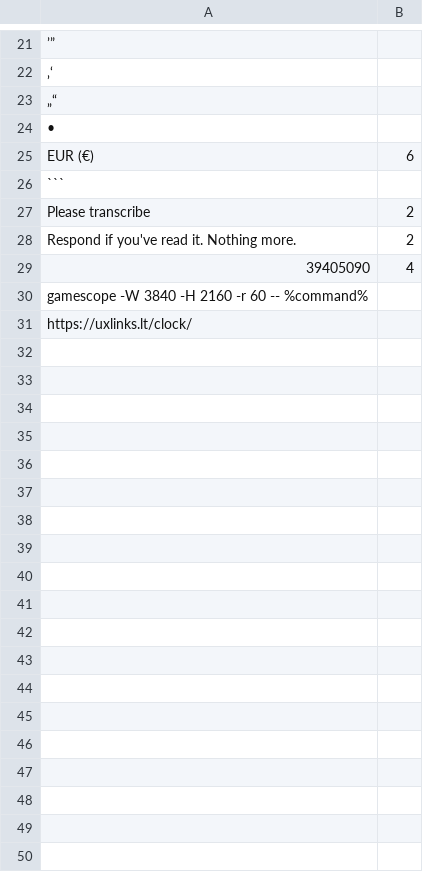
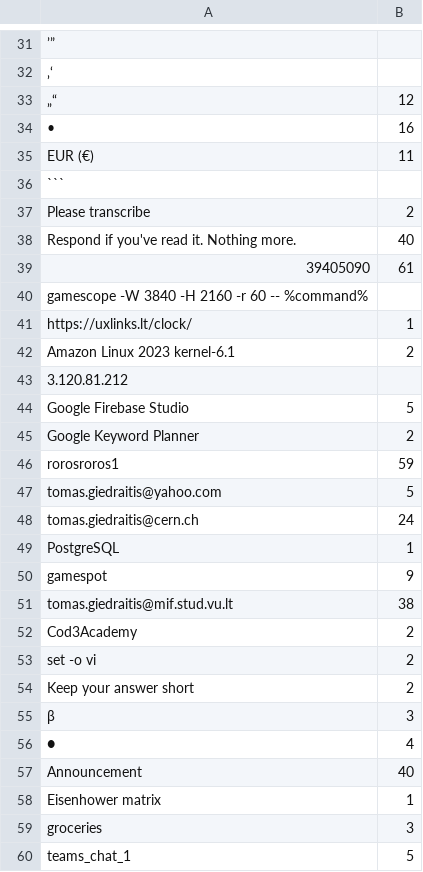
Before and after one commit to 00riddle00/dotfiles, a TSV file: .local/share/dotshare/misc/pastes.tsv, drawn as a sheet; only a part is shown, gaps mark what is left out; addresses are those after the commit; the diff covers the shown part only; the diff names each change by its address in the sheet, - before the commit and + after, or states it on an @@ line.

```diff
--- a/.local/share/dotshare/misc/pastes.tsv
+++ b/.local/share/dotshare/misc/pastes.tsv
-B33: (empty)
+B33: 12
-B34: (empty)
+B34: 16
-B35: 6
+B35: 11
-B38: 2
+B38: 40
-B39: 4
+B39: 61
-B41: (empty)
+B41: 1
+row 42: Amazon Linux 2023 kernel-6.1 | 2
+row 43: 3.120.81.212
+row 44: Google Firebase Studio | 5
+row 45: Google Keyword Planner | 2
+row 46: rorosroros1 | 59
+row 47: tomas.giedraitis@yahoo.com | 5
+row 48: tomas.giedraitis@cern.ch | 24
+row 49: PostgreSQL | 1
+row 50: gamespot | 9
+row 51: tomas.giedraitis@mif.stud.vu.lt | 38
+row 52: Cod3Academy | 2
+row 53: set -o vi | 2
+row 54: Keep your answer short | 2
+row 55: β | 3
+row 56: ● | 4
+row 57: Announcement | 40
+row 58: Eisenhower matrix | 1
+row 59: groceries | 3
+row 60: teams_chat_1 | 5
```
Also changed, not shown: 19 added rows, 4 removed rows and 8 edited cells elsewhere in this file, 2 other files.
